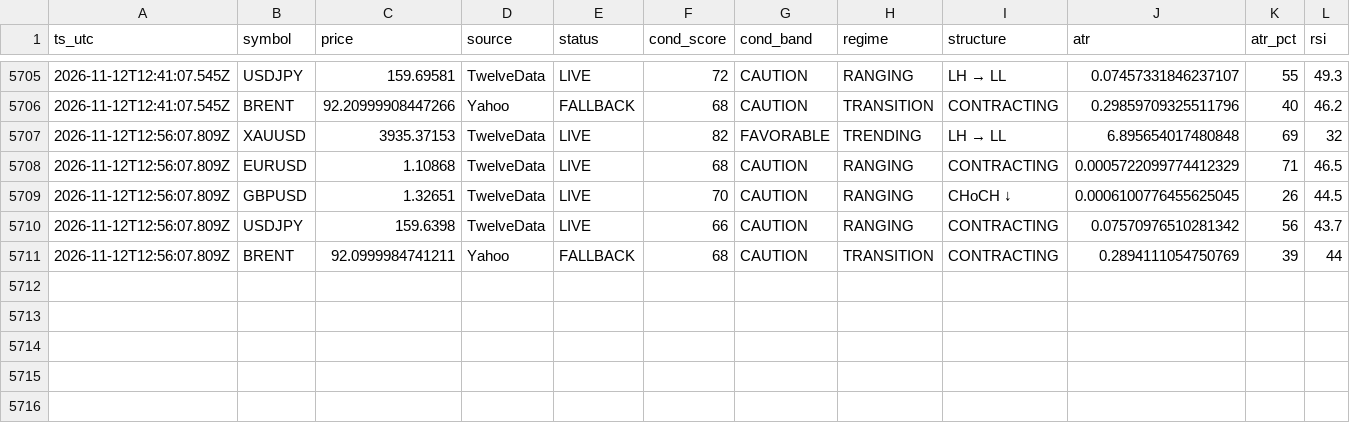
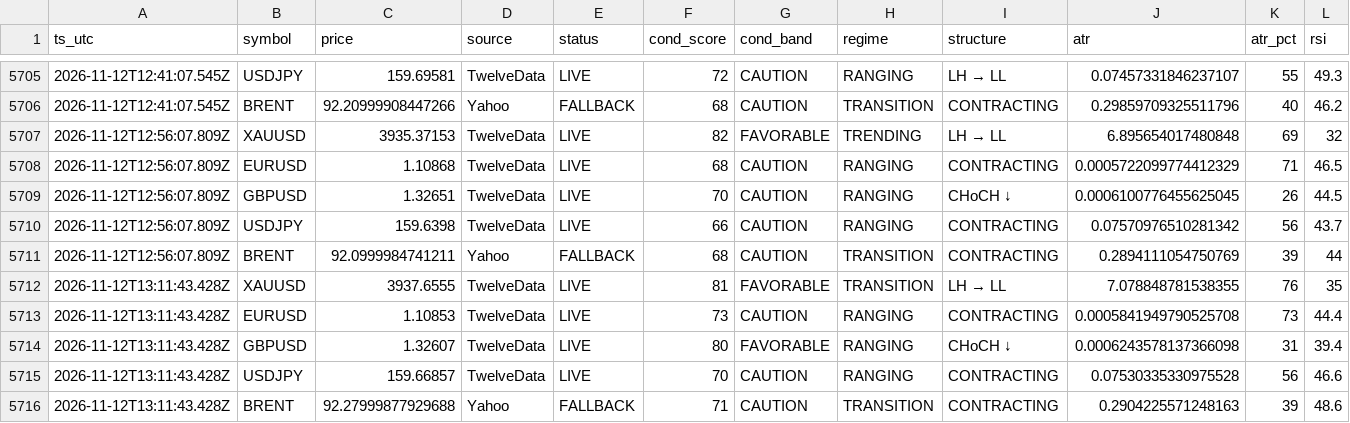
Before and after one commit to hamedezzati1362/TradingOS, a CSV file: records-2026-11.csv, drawn as a sheet; only a part is shown, gaps mark what is left out; rows hold the shown columns only; the diff names each change by its address in the sheet, - before the commit and + after, or states it on an @@ line.

Commit message:
history 2026-11-12T13:11:43Z

```diff
--- a/records-2026-11.csv
+++ b/records-2026-11.csv
+row 5712: 2026-11-12T13:11:43.428Z | XAUUSD | 3937.6555 | TwelveData | LIVE | 81 | FAVORABLE | TRANSITION | LH → LL | 7.078848781538355 | 76 | 35
+row 5713: 2026-11-12T13:11:43.428Z | EURUSD | 1.10853 | TwelveData | LIVE | 73 | CAUTION | RANGING | CONTRACTING | 0.0005841949790525708 | 73 | 44.4
+row 5714: 2026-11-12T13:11:43.428Z | GBPUSD | 1.32607 | TwelveData | LIVE | 80 | FAVORABLE | RANGING | CHoCH ↓ | 0.0006243578137366098 | 31 | 39.4
+row 5715: 2026-11-12T13:11:43.428Z | USDJPY | 159.66857 | TwelveData | LIVE | 70 | CAUTION | RANGING | CONTRACTING | 0.07530335330975528 | 56 | 46.6
+row 5716: 2026-11-12T13:11:43.428Z | BRENT | 92.27999877929688 | Yahoo | FALLBACK | 71 | CAUTION | TRANSITION | CONTRACTING | 0.2904225571248163 | 39 | 48.6
```
